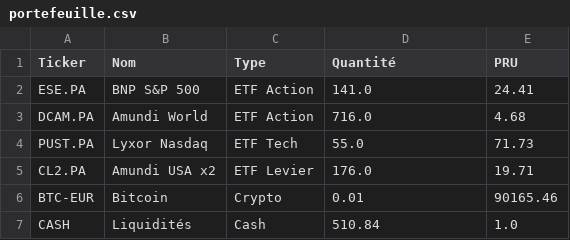
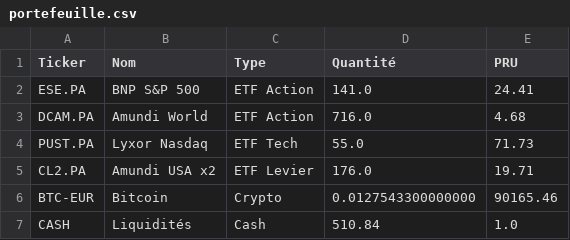
Before and after one commit to louisjournet91-code/patrimoine-app, a CSV file: portefeuille.csv, drawn as a sheet.

Commit message:
Mise a jour finale

```diff
--- a/portefeuille.csv
+++ b/portefeuille.csv
@@ -5,3 +5,3 @@ PUST.PA,Lyxor Nasdaq,ETF Tech,55.0,71.73
 CL2.PA,Amundi USA x2,ETF Levier,176.0,19.71
-BTC-EUR,Bitcoin,Crypto,0.01,90165.46
+BTC-EUR,Bitcoin,Crypto,0.0127543300000000,90165.46
 CASH,Liquidités,Cash,510.84,1.0
```
